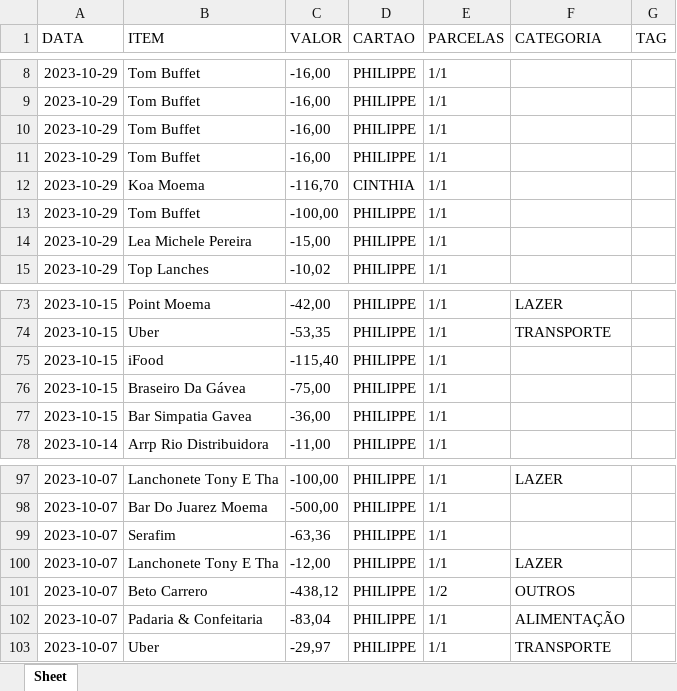
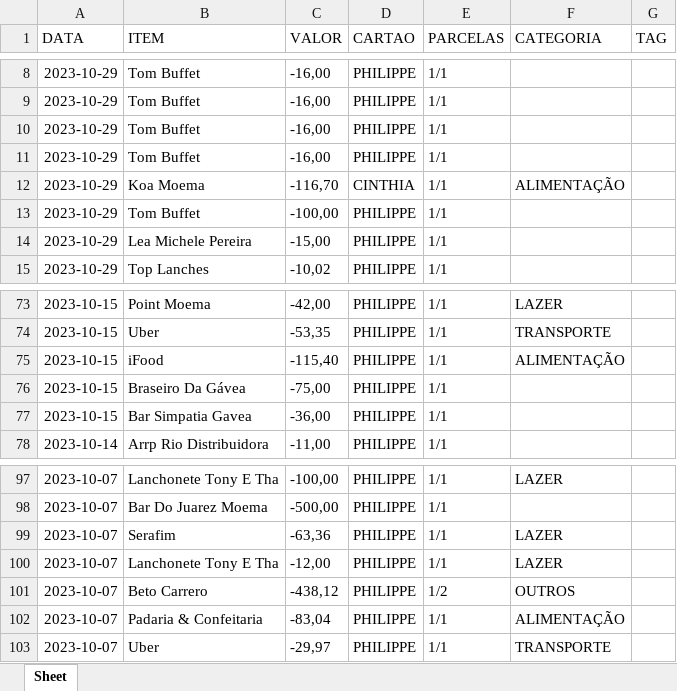
Before and after one commit to lyllo/py_budget, an Excel workbook: arquivo.xlsx, sheet Sheet, drawn as a sheet; only a part is shown, gaps mark what is left out; values as stored, in another font and other column widths than the file's, no borders; the diff covers the shown part only; the diff names each change by its address in the sheet, - before the commit and + after, or states it on an @@ line.

```diff
--- a/arquivo.xlsx (sheet Sheet)
+++ b/arquivo.xlsx (sheet Sheet)
-F12 (CATEGORIA): (empty)
+F12 (CATEGORIA): ALIMENTAÇÃO
-F75 (CATEGORIA): (empty)
+F75 (CATEGORIA): ALIMENTAÇÃO
-F99 (CATEGORIA): (empty)
+F99 (CATEGORIA): LAZER
```
Also changed, not shown: 9 edited cells elsewhere in this sheet, 3 other files.
